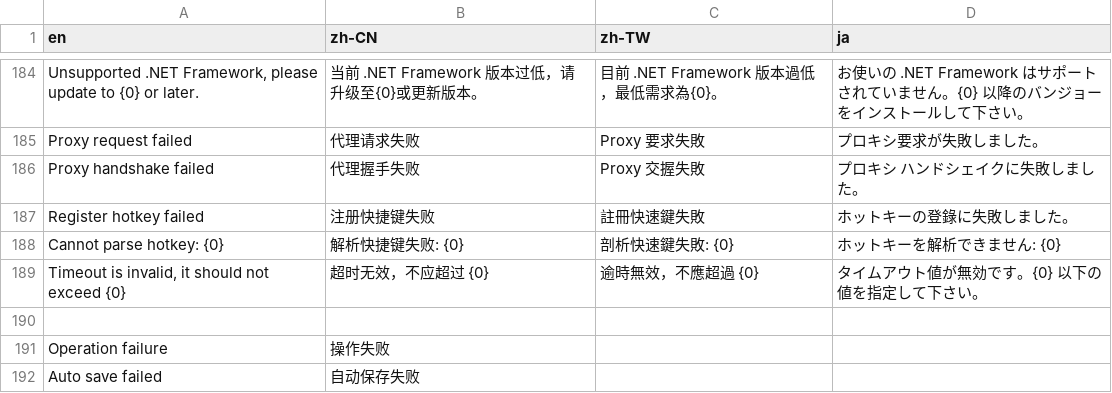
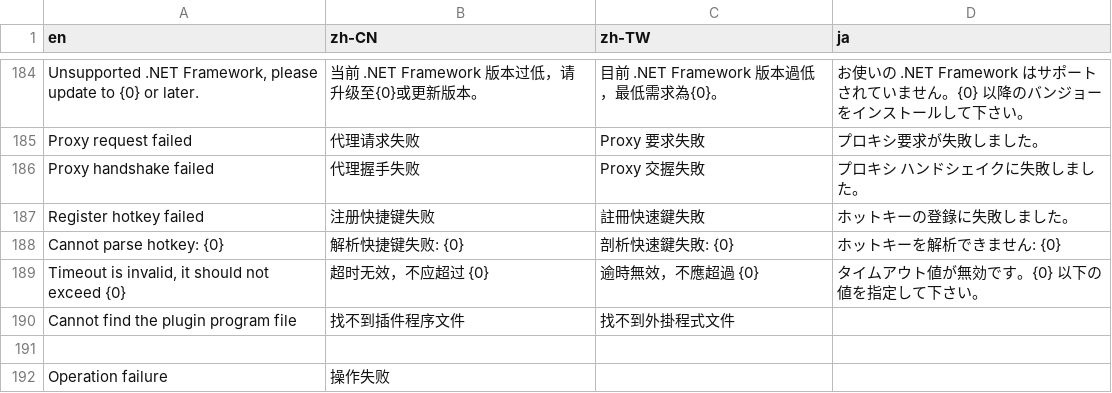
Before and after one commit to shadowsocks/shadowsocks-windows, a CSV file: shadowsocks-csharp/Data/i18n.csv, drawn as a sheet; only a part is shown, gaps mark what is left out; the shorter side is filled out with more unchanged rows.

```diff
--- a/shadowsocks-csharp/Data/i18n.csv
+++ b/shadowsocks-csharp/Data/i18n.csv
@@ -189,2 +189,3 @@ Cannot parse hotkey: {0},解析快捷键失败: {0},剖析快速鍵失敗: {0},
 "Timeout is invalid, it should not exceed {0}",超时无效，不应超过 {0},逾時無效，不應超過 {0},タイムアウト値が無効です。{0} 以下の値を指定して下さい。
+Cannot find the plugin program file,找不到插件程序文件,找不到外掛程式文件,,
 ,,,
```
Also changed, not shown: 1 other file.
